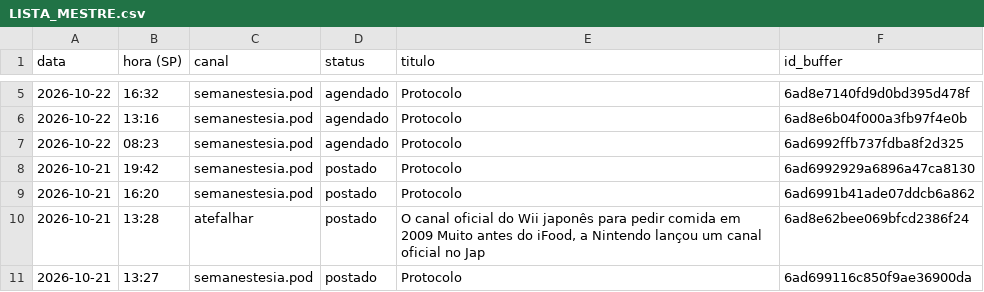
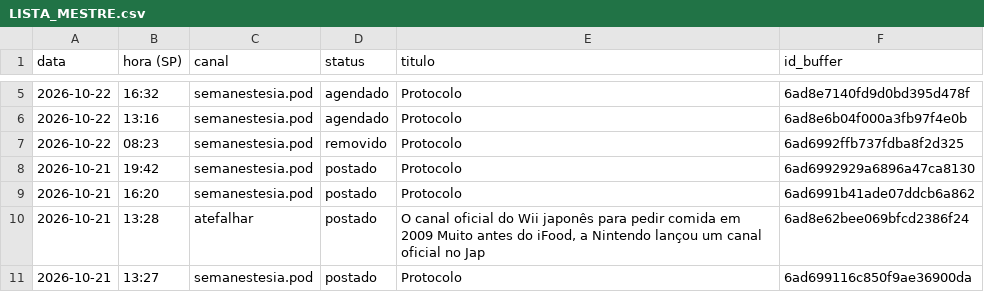
Before and after one commit to poisonb9/Modo-Futuro, a CSV file: estado/LISTA_MESTRE.csv, drawn as a sheet; only a part is shown, gaps mark what is left out.

```diff
--- a/estado/LISTA_MESTRE.csv
+++ b/estado/LISTA_MESTRE.csv
@@ -6,3 +6,3 @@
 2026-10-22;13:16;semanestesia.pod;agendado;Protocolo;6ad8e6b04f000a3fb97f4e0b
-2026-10-22;08:23;semanestesia.pod;agendado;Protocolo;6ad6992ffb737fdba8f2d325
+2026-10-22;08:23;semanestesia.pod;removido;Protocolo;6ad6992ffb737fdba8f2d325
 2026-10-21;19:42;semanestesia.pod;postado;Protocolo;6ad6992929a6896a47ca8130
```
Also changed, not shown: 4 other files.
